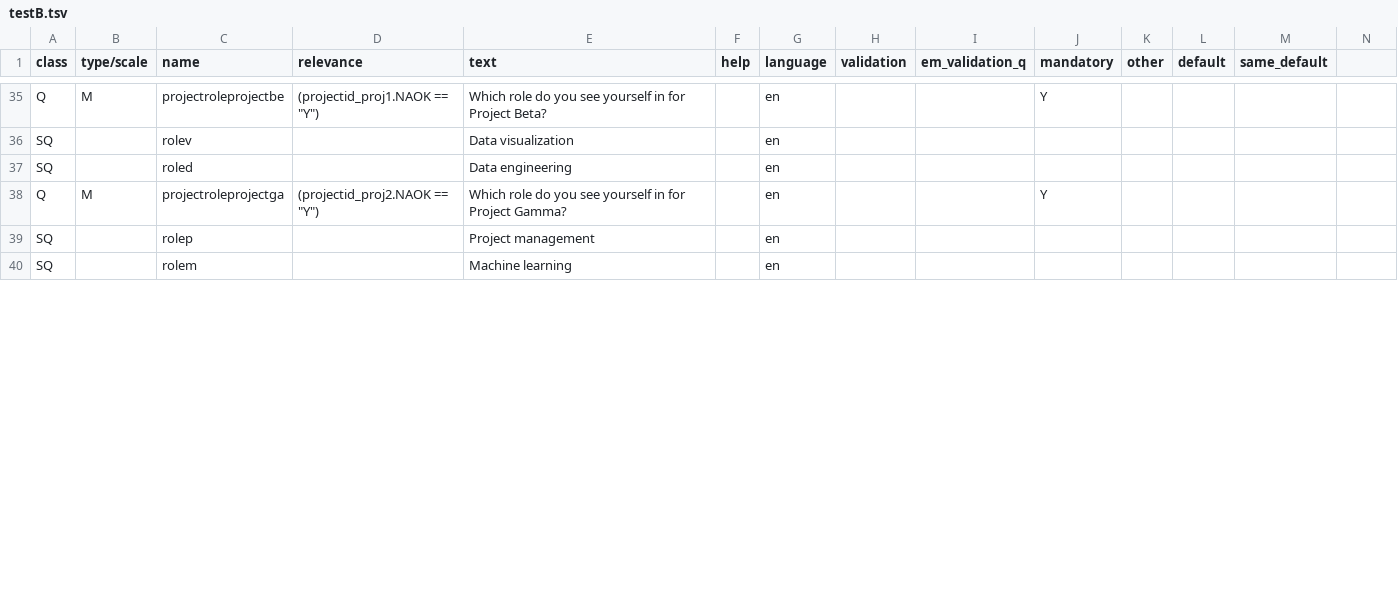
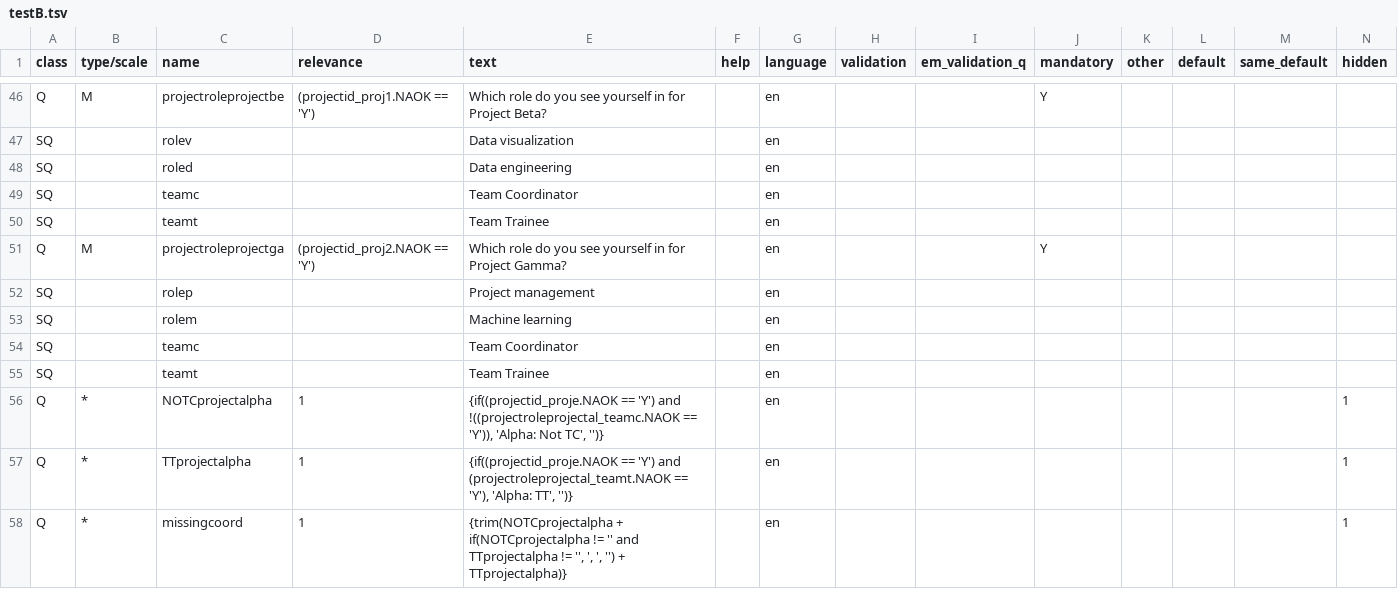
Before and after one commit to CorrelAid/xlsform2lstsv, a TSV file: docker_tests/integration/output/testB.tsv, drawn as a sheet; only a part is shown, gaps mark what is left out; addresses are those after the commit; the diff covers the shown part only; the diff names each change by its address in the sheet, - before the commit and + after, or states it on an @@ line.

Commit message:
0.3.0
- Display group labels as titles instead of sanitized codes
- Add calculate field support with conditional comma expressions
- Add normalize-space() → trim() transpilation
- Fix selected() expressions for select_multiple fields (.NAOK format)
- Switch to single quotes in EM expressions to avoid colon conflicts
- Use if() function syntax instead of ternary for string safety

```diff
--- a/docker_tests/integration/output/testB.tsv
+++ b/docker_tests/integration/output/testB.tsv
-N1: (empty)
+N1: hidden
-D46 (relevance): (projectid_proj1.NAOK == "Y")
+D46 (relevance): (projectid_proj1.NAOK == 'Y')
+row 49: SQ |  | teamc |  | Team Coordinator |  | en
+row 50: SQ |  | teamt |  | Team Trainee |  | en
-D51 (relevance): (projectid_proj2.NAOK == "Y")
+D51 (relevance): (projectid_proj2.NAOK == 'Y')
+row 54: SQ |  | teamc |  | Team Coordinator |  | en
+row 55: SQ |  | teamt |  | Team Trainee |  | en
+row 56: Q | * | NOTCprojectalpha | 1 | {if((projectid_proje.NAOK == 'Y') and !((projectroleprojectal_teamc.NAOK == 'Y')), 'Alpha: Not TC', '')} |  | en |  |  |  |  |  |  | 1
+row 57: Q | * | TTprojectalpha | 1 | {if((projectid_proje.NAOK == 'Y') and (projectroleprojectal_teamt.NAOK == 'Y'), 'Alpha: TT', '')} |  | en |  |  |  |  |  |  | 1
+row 58: Q | * | missingcoord | 1 | {trim(NOTCprojectalpha + if(NOTCprojectalpha != '' and TTprojectalpha != '', ', ', '') + TTprojectalpha)} |  | en |  |  |  |  |  |  | 1
```
Also changed, not shown: 11 added rows and 81 edited cells elsewhere in this file, docker_tests/integration/output/all_types_survey.tsv, docker_tests/integration/output/complex_xpath_survey.tsv, 18 other files.
